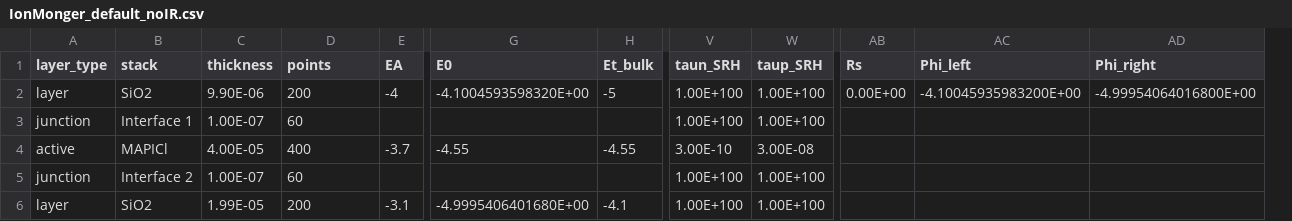
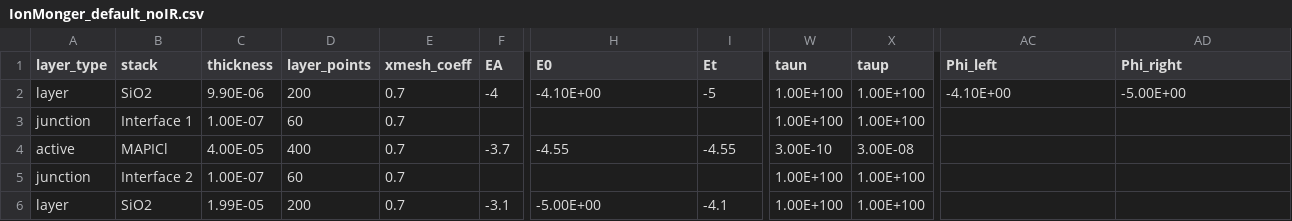
Before and after one commit to barnesgroupICL/Driftfusion, a CSV file: Input_files/IonMonger_default_noIR.csv, drawn as a sheet; only a part is shown, gaps mark what is left out; removed rows and columns are numbered as before the commit, all else as after; the diff names each change by its address in the sheet, - before the commit and + after, or states it on an @@ line.

```diff
--- a/Input_files/IonMonger_default_noIR.csv
+++ b/Input_files/IonMonger_default_noIR.csv
+column E (xmesh_coeff), rows 2-6: all 0.7
-column AB (Rs), row 2: 0.00E+00
-D1: points
+D1: layer_points
-I1: Et_bulk
+I1: Et
-W1: taun_SRH
+W1: taun
-X1: taup_SRH
+X1: taup
-H2 (E0): -4.1004593598320E+00
+H2 (E0): -4.10E+00
-AC2 (Phi_left): -4.10045935983200E+00
+AC2 (Phi_left): -4.10E+00
-AD2 (Phi_right): -4.99954064016800E+00
+AD2 (Phi_right): -5.00E+00
-H6 (E0): -4.9995406401680E+00
+H6 (E0): -5.00E+00
```
Also changed, not shown: 1 other file.
